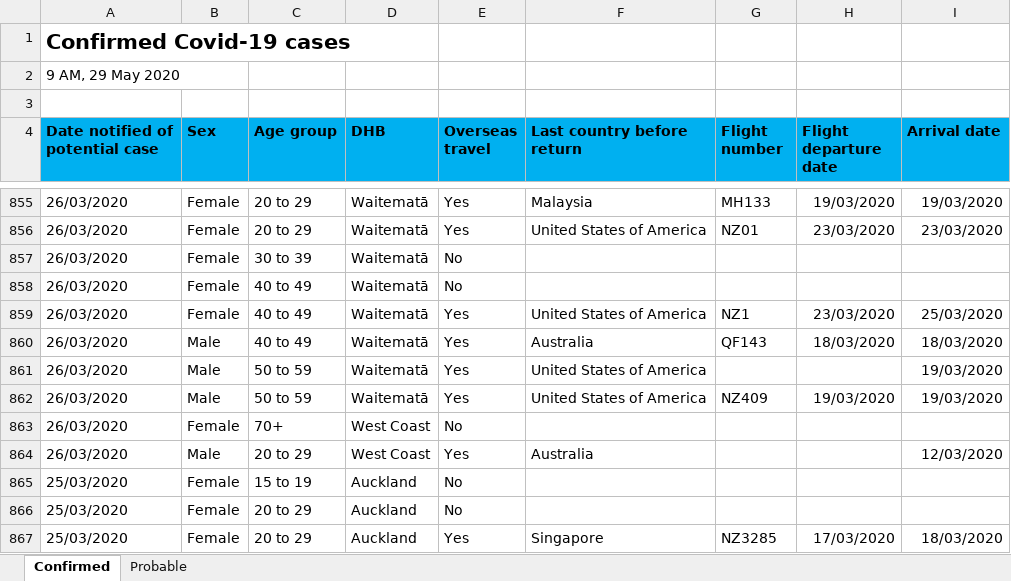
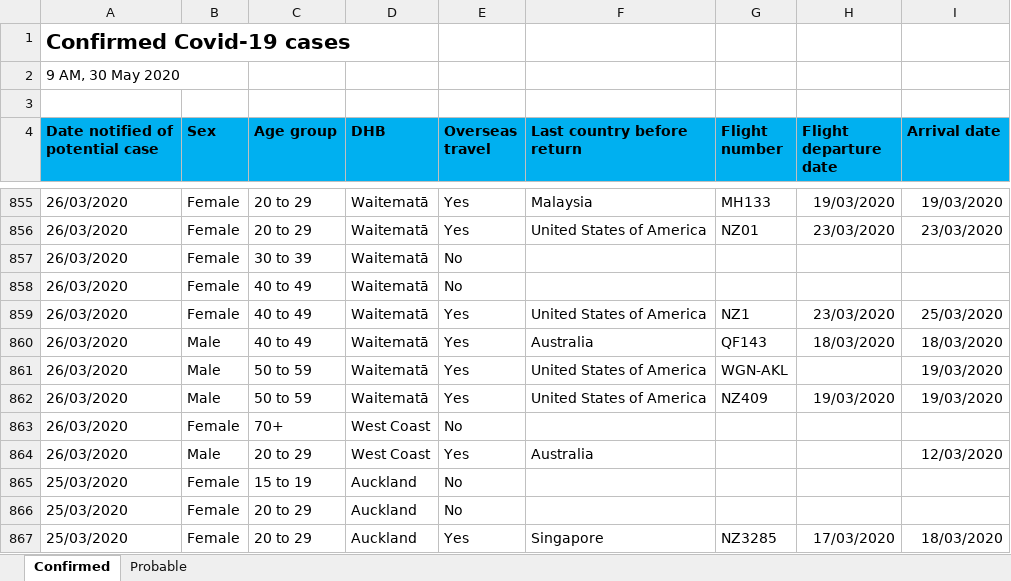
Before and after one commit to sirselim/covid_analysis, an Excel workbook: data/NZ_COVID19_data.xlsx, sheet Confirmed, drawn as a sheet; only a part is shown, gaps mark what is left out; values as stored, in another font and other column widths than the file's, no borders; the diff covers the shown part only; the diff names each change by its address in the sheet, - before the commit and + after, or states it on an @@ line.

```diff
--- a/data/NZ_COVID19_data.xlsx (sheet Confirmed)
+++ b/data/NZ_COVID19_data.xlsx (sheet Confirmed)
-A2 (Date notified of potential case): 9 AM, 29 May 2020
+A2 (Date notified of potential case): 9 AM, 30 May 2020
-G861 (Flight number): (empty)
+G861 (Flight number): WGN-AKL
```
Also changed, not shown: 1 added row, 1 removed row and 9 edited cells elsewhere in this sheet, sheet Probable, 8 other files.
